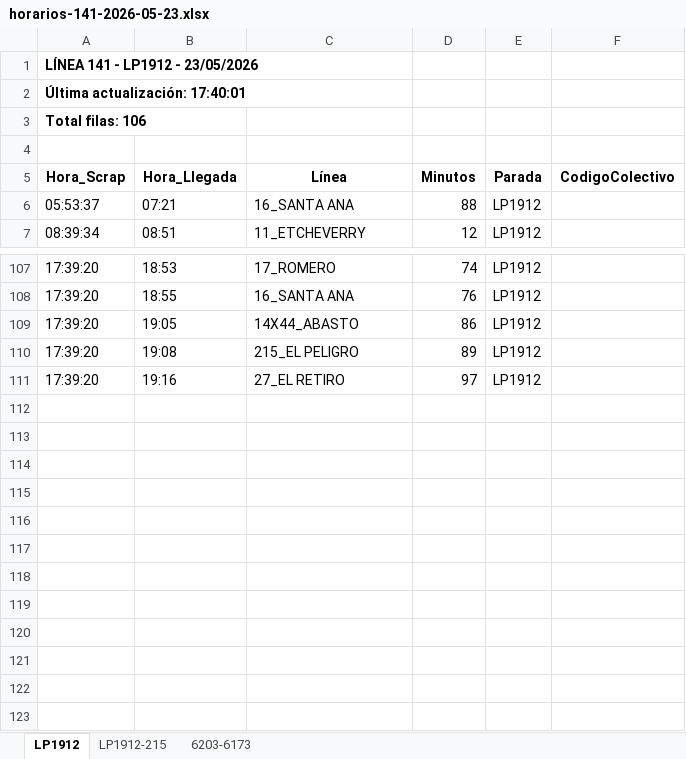
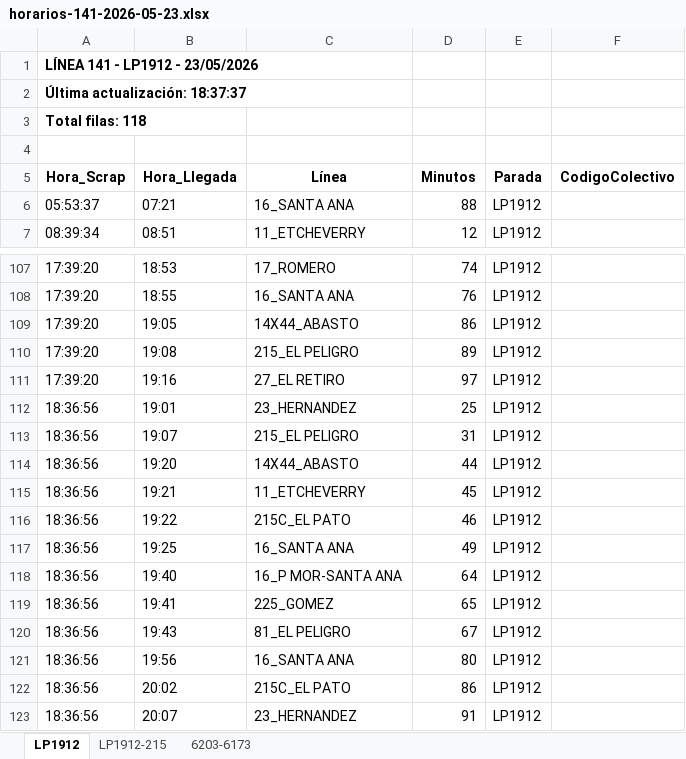
Before and after one commit to palomac00/recolector-colectivos, an Excel workbook: data/horarios-141-2026-05-23.xlsx, sheet LP1912, drawn as a sheet; only a part is shown, gaps mark what is left out; values as stored, in another font and other column widths than the file's, no borders; the diff names each change by its address in the sheet, - before the commit and + after, or states it on an @@ line.

```diff
--- a/data/horarios-141-2026-05-23.xlsx (sheet LP1912)
+++ b/data/horarios-141-2026-05-23.xlsx (sheet LP1912)
-A2 (Hora_Scrap): Última actualización: 17:40:01
+A2 (Hora_Scrap): Última actualización: 18:37:37
-A3 (Hora_Scrap): Total filas: 106
+A3 (Hora_Scrap): Total filas: 118
+row 112: 18:36:56 | 19:01 | 23_HERNANDEZ | 25 | LP1912
+row 113: 18:36:56 | 19:07 | 215_EL PELIGRO | 31 | LP1912
+row 114: 18:36:56 | 19:20 | 14X44_ABASTO | 44 | LP1912
+row 115: 18:36:56 | 19:21 | 11_ETCHEVERRY | 45 | LP1912
+row 116: 18:36:56 | 19:22 | 215C_EL PATO | 46 | LP1912
+row 117: 18:36:56 | 19:25 | 16_SANTA ANA | 49 | LP1912
+row 118: 18:36:56 | 19:40 | 16_P MOR-SANTA ANA | 64 | LP1912
+row 119: 18:36:56 | 19:41 | 225_GOMEZ | 65 | LP1912
+row 120: 18:36:56 | 19:43 | 81_EL PELIGRO | 67 | LP1912
+row 121: 18:36:56 | 19:56 | 16_SANTA ANA | 80 | LP1912
+row 122: 18:36:56 | 20:02 | 215C_EL PATO | 86 | LP1912
+row 123: 18:36:56 | 20:07 | 23_HERNANDEZ | 91 | LP1912
```
Also changed, not shown: sheet LP1912-215, sheet 6203-6173, 2 other files.
